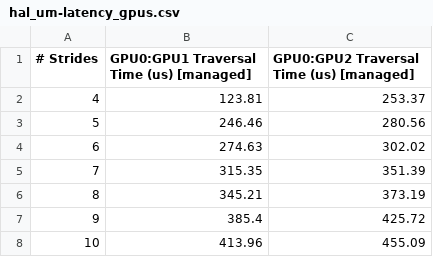
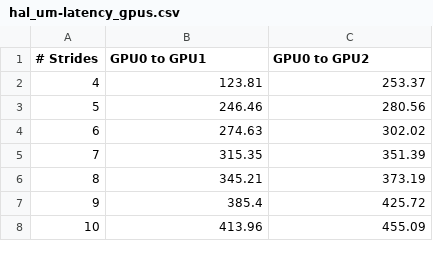
Before and after one commit to cwpearson/ms-thesis, a CSV file: data/regplot/hal_um-latency_gpus.csv, drawn as a sheet; only a part is shown.

```diff
--- a/data/regplot/hal_um-latency_gpus.csv
+++ b/data/regplot/hal_um-latency_gpus.csv
@@ -1,2 +1,2 @@
-# Strides,GPU0:GPU1 Traversal Time (us) [managed],GPU0:GPU2 Traversal Time (us) [managed]
+# Strides,GPU0 to GPU1,GPU0 to GPU2
 4,123.81,253.37
```
Also changed, not shown: data/regplot/hal_um-latency_gpu0cpu0.csv, data/regplot/hal_um-latency_gpu2cpu0.csv, 6 other files.
